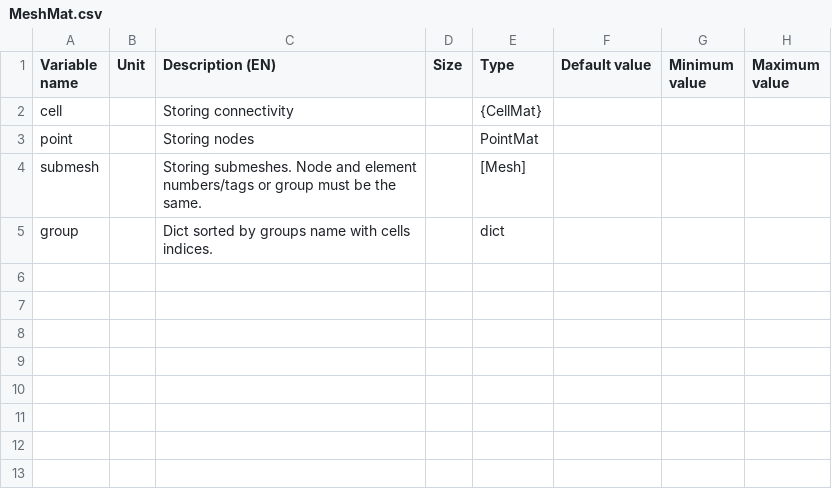
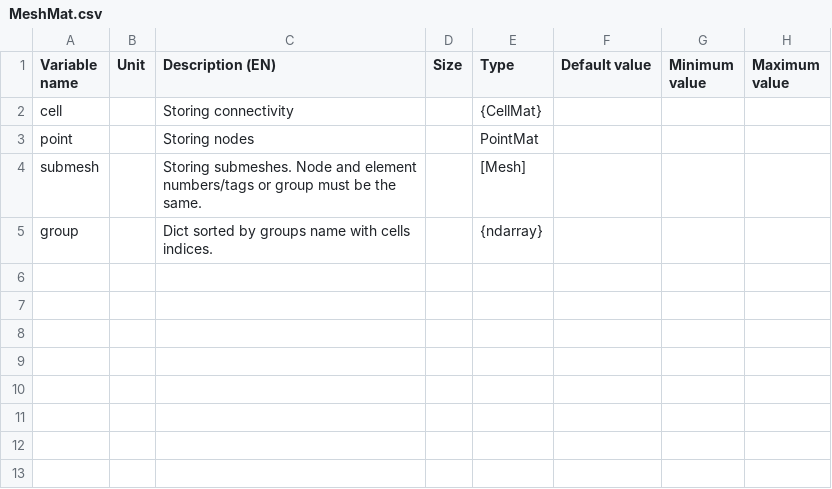
Before and after one commit to Eomys/pyleecan, a CSV file: pyleecan/Generator/ClassesRef/Mesh/MeshMat.csv, drawn as a sheet; only a part is shown; the diff names each change by its address in the sheet, - before the commit and + after, or states it on an @@ line.

Commit message:
[HotFix] save MeshMat

```diff
--- a/pyleecan/Generator/ClassesRef/Mesh/MeshMat.csv
+++ b/pyleecan/Generator/ClassesRef/Mesh/MeshMat.csv
-E5 (Type): dict
+E5 (Type): {ndarray}
```
Also changed, not shown: 1 other file.
